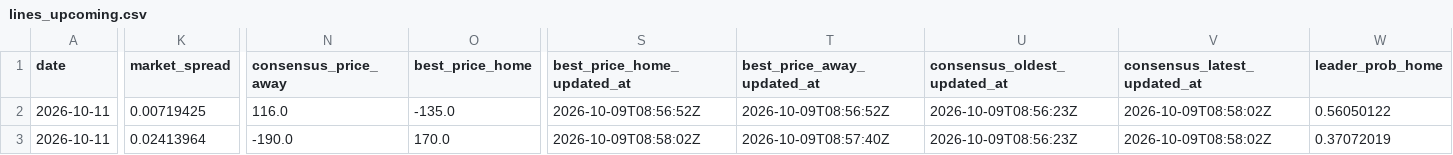
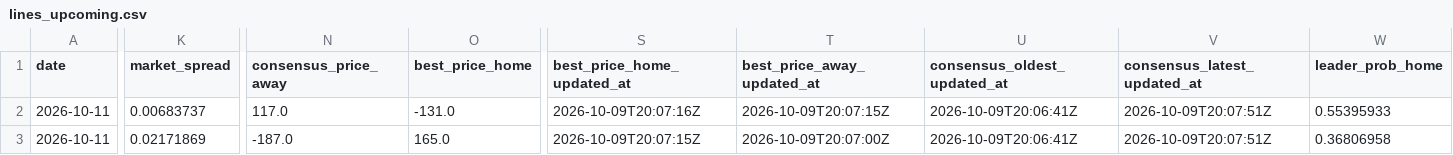
Before and after one commit to joshuakingsland/claude-diamond, a CSV file: data/lines_upcoming.csv, drawn as a sheet; only a part is shown, gaps mark what is left out; the diff covers the shown part only; the diff names each change by its address in the sheet, - before the commit and + after, or states it on an @@ line.

```diff
--- a/data/lines_upcoming.csv
+++ b/data/lines_upcoming.csv
-K2 (market_spread): 0.00719425
+K2 (market_spread): 0.00683737
-N2 (consensus_price_away): 116.0
+N2 (consensus_price_away): 117.0
-O2 (best_price_home): -135.0
+O2 (best_price_home): -131.0
-S2 (best_price_home_updated_at): 2026-10-09T08:56:52Z
+S2 (best_price_home_updated_at): 2026-10-09T20:07:16Z
-T2 (best_price_away_updated_at): 2026-10-09T08:56:52Z
+T2 (best_price_away_updated_at): 2026-10-09T20:07:15Z
-U2:U3 (consensus_oldest_updated_at): 2026-10-09T08:56:23Z
+U2:U3 (consensus_oldest_updated_at): 2026-10-09T20:06:41Z
-V2:V3 (consensus_latest_updated_at): 2026-10-09T08:58:02Z
+V2:V3 (consensus_latest_updated_at): 2026-10-09T20:07:51Z
-W2 (leader_prob_home): 0.56050122
+W2 (leader_prob_home): 0.55395933
-K3 (market_spread): 0.02413964
+K3 (market_spread): 0.02171869
-N3 (consensus_price_away): -190.0
+N3 (consensus_price_away): -187.0
-O3 (best_price_home): 170.0
+O3 (best_price_home): 165.0
-S3 (best_price_home_updated_at): 2026-10-09T08:58:02Z
+S3 (best_price_home_updated_at): 2026-10-09T20:07:15Z
-T3 (best_price_away_updated_at): 2026-10-09T08:57:40Z
+T3 (best_price_away_updated_at): 2026-10-09T20:07:00Z
-W3 (leader_prob_home): 0.37072019
+W3 (leader_prob_home): 0.36806958
```
Also changed, not shown: 54 edited cells elsewhere in this file, 2 other files.
